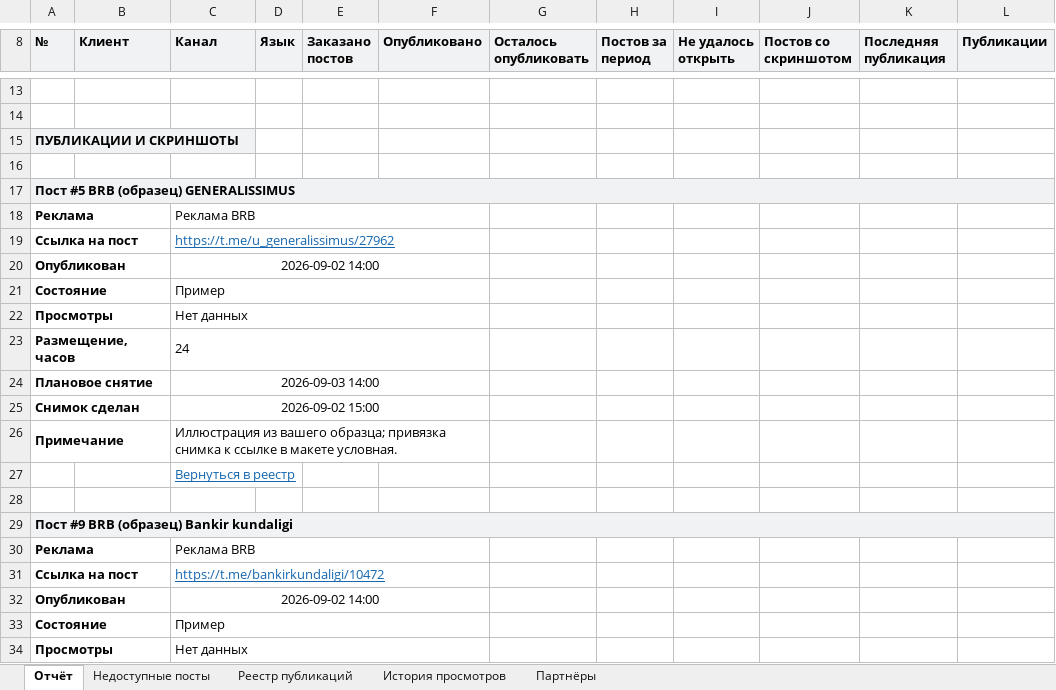
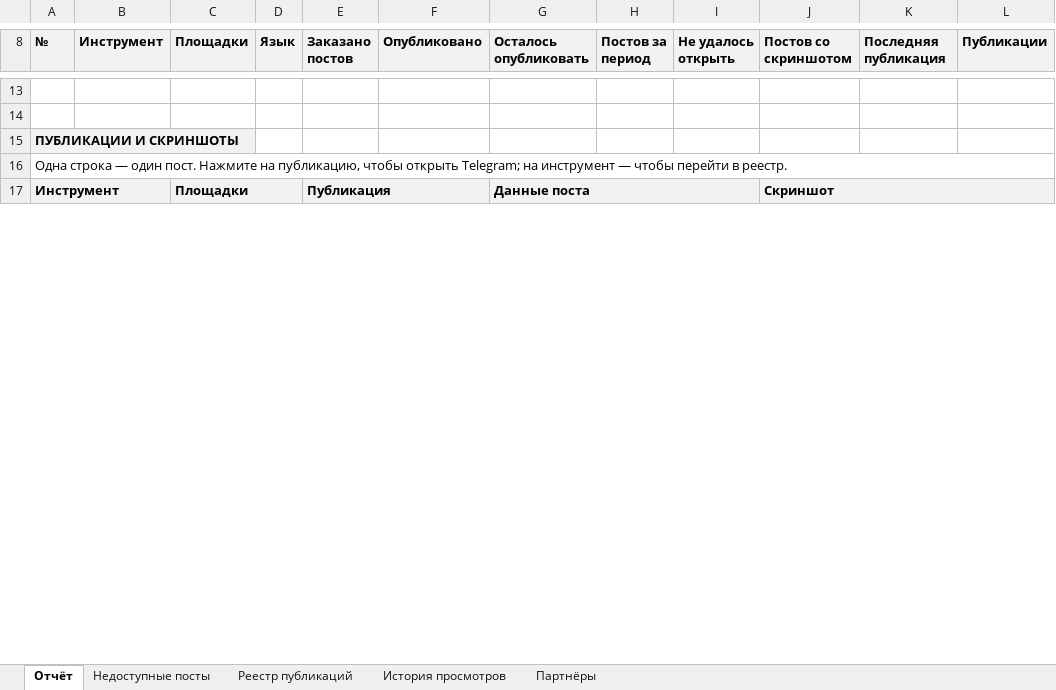
Before and after one commit to mediasaleswork/---, an Excel workbook: deliverables/unified-report-example.xlsx, sheet Отчёт, drawn as a sheet; only a part is shown, gaps mark what is left out; values as stored, in another font and other column widths than the file's, no borders; charts and pictures and conditional formats not drawn; removed rows and columns are numbered as before the commit, all else as after; the diff covers the shown part only; the diff names each change by its address in the sheet, - before the commit and + after, or states it on an @@ line.

```diff
--- a/deliverables/unified-report-example.xlsx (sheet Отчёт)
+++ b/deliverables/unified-report-example.xlsx (sheet Отчёт)
-B8: Клиент
+B8: Инструмент
-C8: Канал
+C8: Площадки
-row 16: (empty)
-A16 (№): Пост #5 BRB (образец) GENERALISSIMUS
+A16 (№): Одна строка — один пост. Нажмите на публикацию, чтобы открыть Telegram; на инструмент — чтобы перейти в реестр.
@@ A16 fill: #F1F2F4 → none, bold: on → off @@
-row 18: Реклама |  | Реклама BRB
-row 19: Ссылка на пост |  | https://t.me/u_generalissimus/27962
-row 20: Опубликован |  | 2026-09-02 14:00
-row 21: Состояние |  | Пример
-row 22: Просмотры |  | Нет данных
-row 23: Размещение, часов |  | 24
-row 24: Плановое снятие |  | 2026-09-03 14:00
-row 25: Снимок сделан |  | 2026-09-02 15:00
-row 26: Примечание |  | Иллюстрация из вашего образца; привязка снимка к ссылке в макете условная.
-row 27:  |  | Вернуться в реестр
-row 17: (empty)
+row 17: Инструмент |  | Площадки |  | Публикация |  | Данные поста |  |  | Скриншот
-A17:L17 fill: none
+A17:L17 fill: #F1F2F4
+A17:B17 merged
+C17:D17 merged
+E17:F17 merged
+G17:I17 merged
+J17:L17 merged
-row 29: Пост #9 BRB (образец) Bankir kundaligi
-row 30: Реклама |  | Реклама BRB
-row 31: Ссылка на пост |  | https://t.me/bankirkundaligi/10472
-row 32: Опубликован |  | 2026-09-02 14:00
-row 33: Состояние |  | Пример
-row 34: Просмотры |  | Нет данных
```
Also changed, not shown: 2 added rows, 126 removed rows, 45 edited cells, cell formats and merged cells elsewhere in this sheet, sheet Партнёры, sheet Недоступные посты, sheet Реестр публикаций, sheet История просмотров, charts or pictures, 7 other files.
